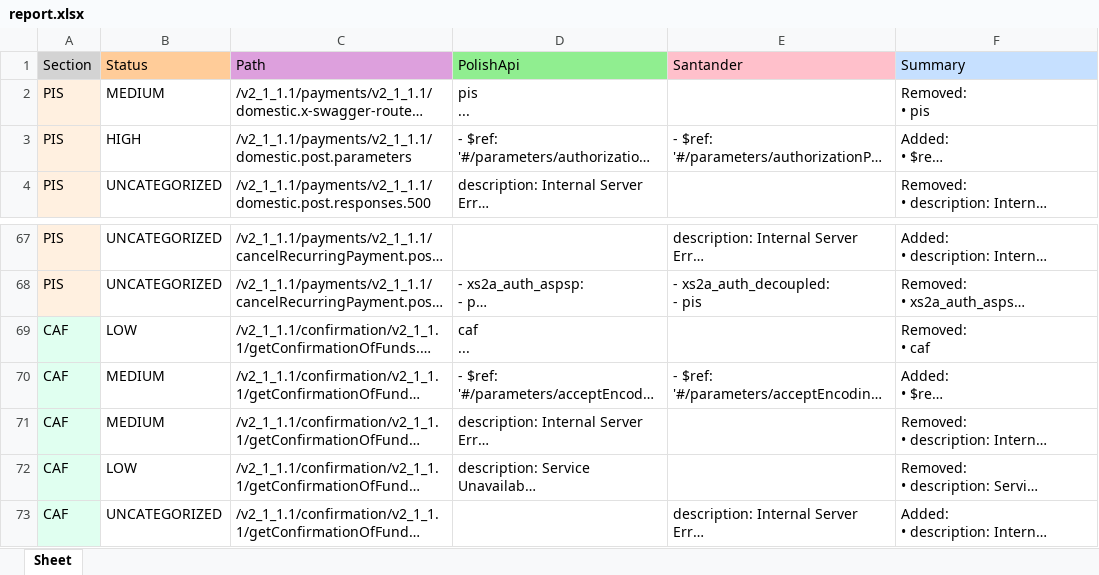
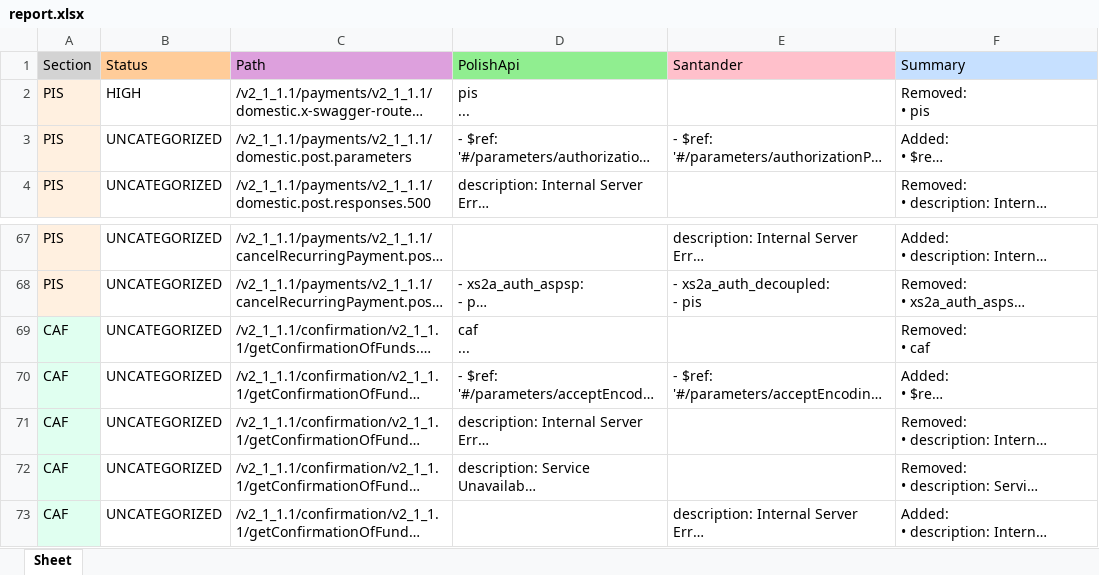
Before and after one commit to maciekSzubiczuk/polishAPI_compliance_tool, an Excel workbook: reports/report.xlsx, sheet Sheet, drawn as a sheet; only a part is shown, gaps mark what is left out; long unchanged cells end in …; values as stored, in another font and other column widths than the file's, no borders; the diff names each change by its address in the sheet, - before the commit and + after, or states it on an @@ line.

```diff
--- a/reports/report.xlsx (sheet Sheet)
+++ b/reports/report.xlsx (sheet Sheet)
-B2 (Status): MEDIUM
+B2 (Status): HIGH
-B3 (Status): HIGH
+B3 (Status): UNCATEGORIZED
-B69 (Status): LOW
+B69 (Status): UNCATEGORIZED
-B70:B71 (Status): MEDIUM
+B70:B71 (Status): UNCATEGORIZED
-B72 (Status): LOW
+B72 (Status): UNCATEGORIZED
```
Also changed, not shown: 2 other files.
